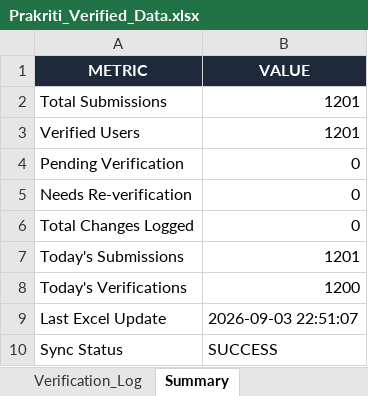
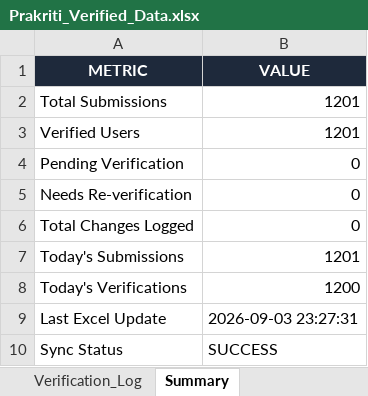
Before and after one commit to jerry11-tech/prakritiai, an Excel workbook: Prakriti_Verified_Data.xlsx, sheet Summary, drawn as a sheet; values as stored, in another font and other column widths than the file's, no borders; the diff names each change by its address in the sheet, - before the commit and + after, or states it on an @@ line.

```diff
--- a/Prakriti_Verified_Data.xlsx (sheet Summary)
+++ b/Prakriti_Verified_Data.xlsx (sheet Summary)
-B9 (VALUE): 2026-09-03 22:51:07
+B9 (VALUE): 2026-09-03 23:27:31
```
Also changed, not shown: sheet User_Data, sheet Verified_Data, 8 other files.
